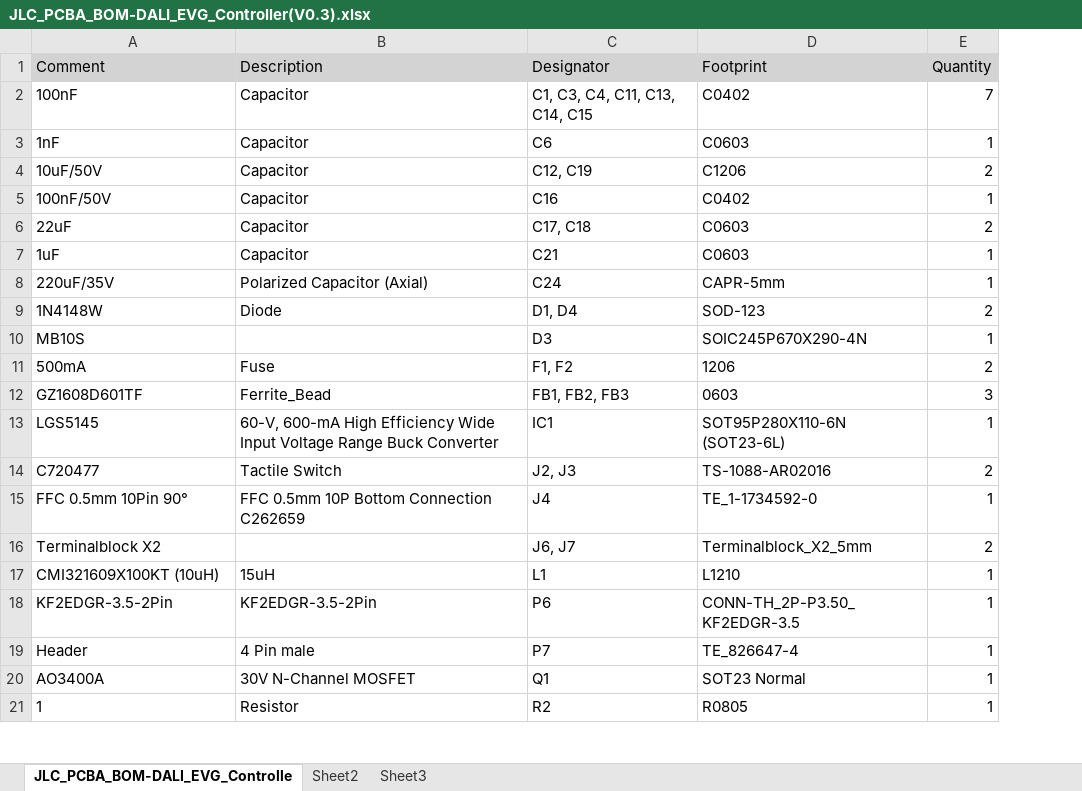
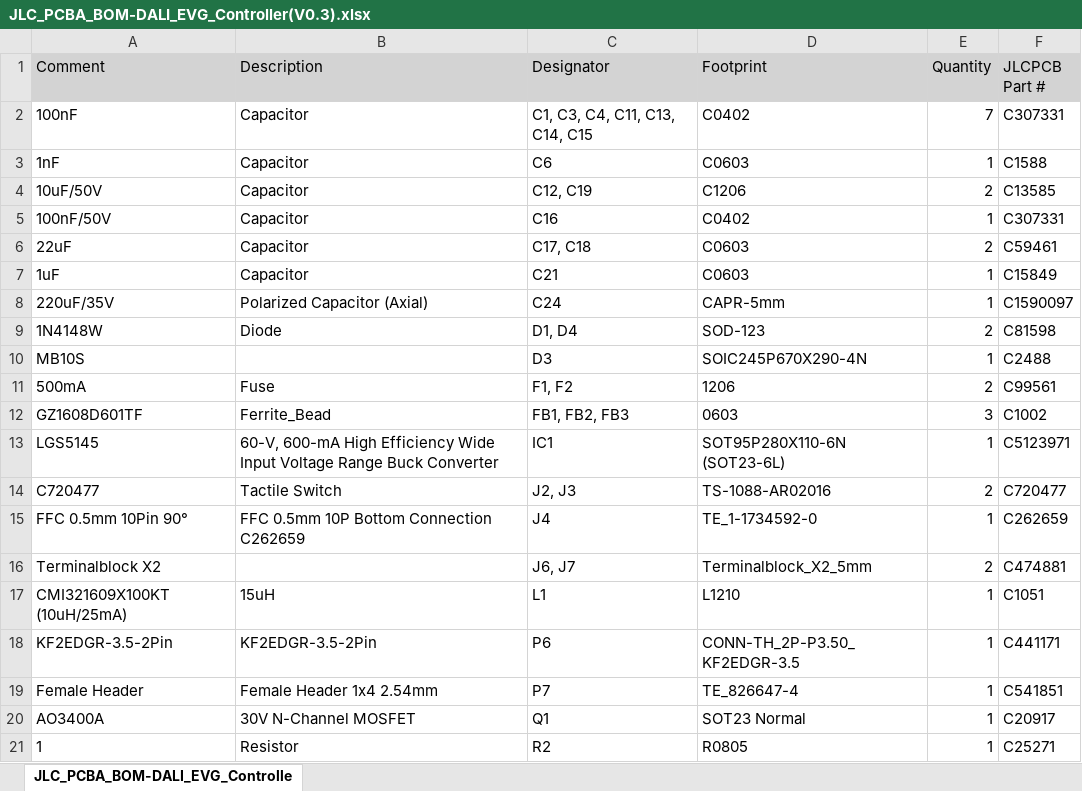
Before and after one commit to cad435/OpenDALI_EVG, an Excel workbook: Hardware/Controller/JLC_PCBA_BOM-DALI_EVG_Controller(V0.3).xlsx, sheet JLC_PCBA_BOM-DALI_EVG_Controlle, drawn as a sheet; only a part is shown; values as stored, in another font and other column widths than the file's, no borders; the diff names each change by its address in the sheet, - before the commit and + after, or states it on an @@ line.

```diff
--- a/Hardware/Controller/JLC_PCBA_BOM-DALI_EVG_Controller(V0.3).xlsx (sheet JLC_PCBA_BOM-DALI_EVG_Controlle)
+++ b/Hardware/Controller/JLC_PCBA_BOM-DALI_EVG_Controller(V0.3).xlsx (sheet JLC_PCBA_BOM-DALI_EVG_Controlle)
-sheet tab: Sheet2
-sheet tab: Sheet3
+column F (JLCPCB Part #), rows 2-21: C307331 | C1588 | C13585 | C307331 | C59461 | C15849 | C1590097 | C81598 | C2488 | C99561 | C1002 | C5123971 | C720477 | C262659 | C474881 | C1051 | C441171 | C541851 | C20917 | C25271
-A17 (Comment): CMI321609X100KT (10uH)
+A17 (Comment): CMI321609X100KT (10uH/25mA)
-A19 (Comment): Header
+A19 (Comment): Female Header
-B19 (Description): 4 Pin male
+B19 (Description): Female Header 1x4 2.54mm
```
Also changed, not shown: Hardware/DALI_Load_250W_RGBW/JLC_PCBA_BOM-DALI_Load_250W_RGBW(V0.3).xlsx, Hardware/DALI_Load_250W_RGBW/JLC_PCBA_CPL-DALI_Load_250W_RGBW(V0.3).xlsx, 35 other files.
